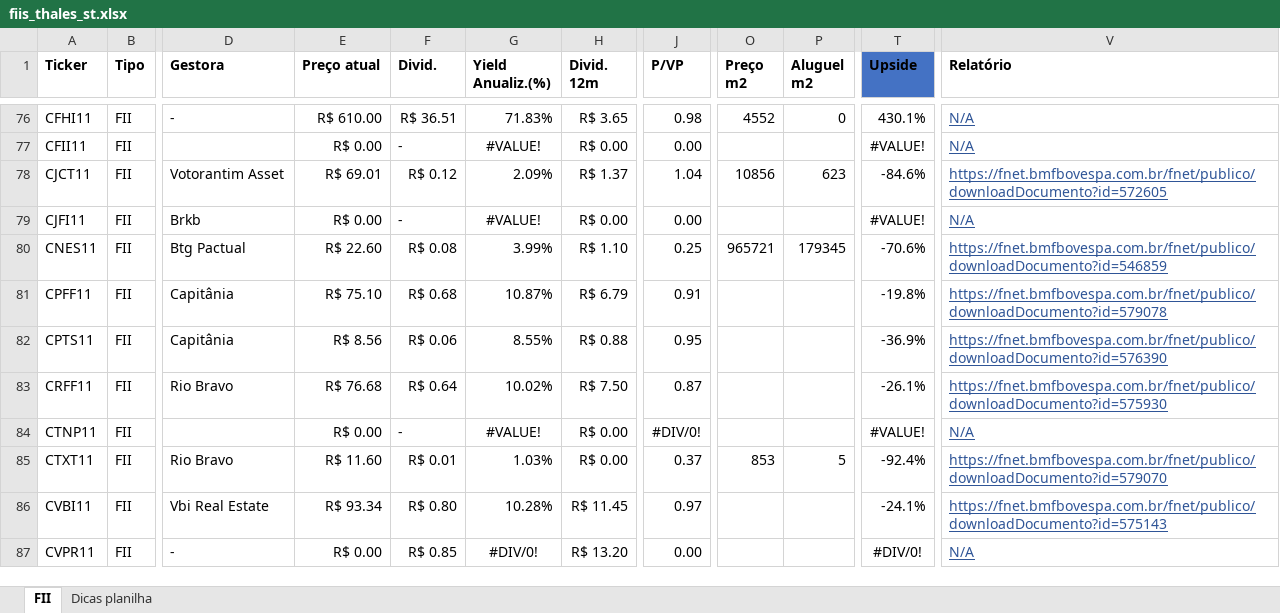
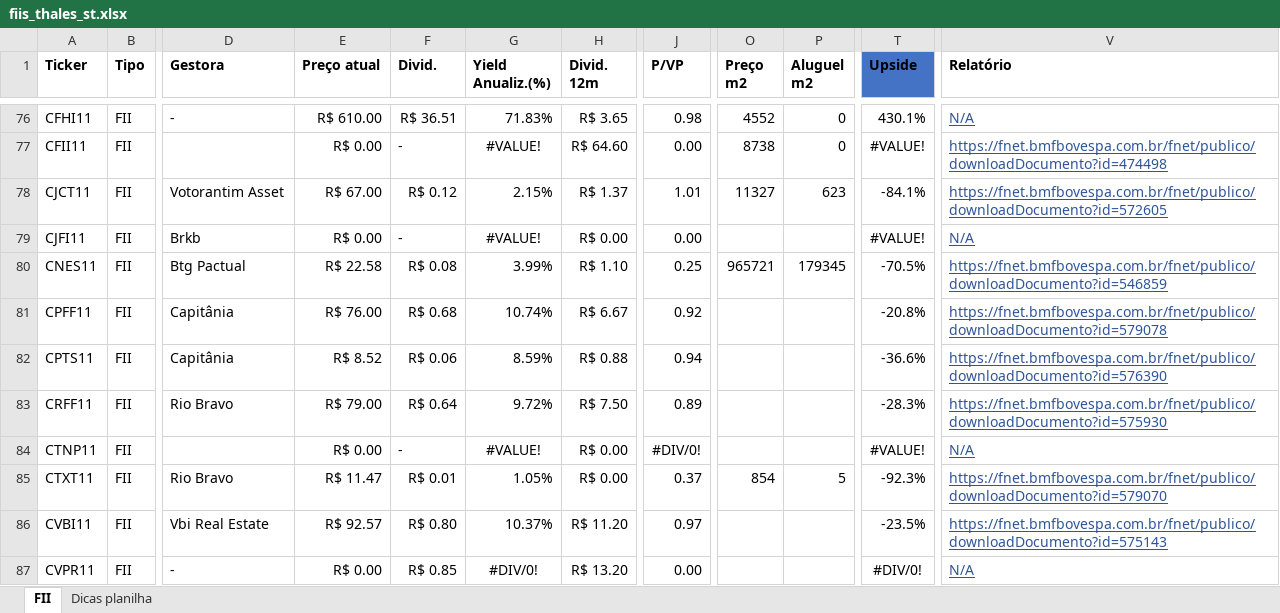
Before and after one commit to thales-sr/dashboardfii, an Excel workbook: fiis_thales_st.xlsx, sheet FII, drawn as a sheet; only a part is shown, gaps mark what is left out; values as stored, in another font and other column widths than the file's, no borders; conditional formats and table styles not drawn; the diff covers the shown part only; the diff names each change by its address in the sheet, - before the commit and + after, or states it on an @@ line.

Commit message:
Atualização da planilha

```diff
--- a/fiis_thales_st.xlsx (sheet FII)
+++ b/fiis_thales_st.xlsx (sheet FII)
-H77 (Divid. 12m): R$ 0.00
+H77 (Divid. 12m): R$ 64.60
-O77 (Preço m2): (empty)
+O77 (Preço m2): 8738
-P77 (Aluguel m2): (empty)
+P77 (Aluguel m2): 0
-V77 (Relatório): N/A
+V77 (Relatório): https://fnet.bmfbovespa.com.br/fnet/publico/downloadDocumento?id=474498
-E78 (Preço atual): R$ 69.01
+E78 (Preço atual): R$ 67.00
-G78 (Yield Anualiz.(%)): 2.09%
+G78 (Yield Anualiz.(%)): 2.15%
-J78 (P/VP): 1.04
+J78 (P/VP): 1.01
-O78 (Preço m2): 10856
+O78 (Preço m2): 11327
-T78 (Upside): -84.6%
+T78 (Upside): -84.1%
-E80 (Preço atual): R$ 22.60
+E80 (Preço atual): R$ 22.58
-T80 (Upside): -70.6%
+T80 (Upside): -70.5%
-E81 (Preço atual): R$ 75.10
+E81 (Preço atual): R$ 76.00
-G81 (Yield Anualiz.(%)): 10.87%
+G81 (Yield Anualiz.(%)): 10.74%
-H81 (Divid. 12m): R$ 6.79
+H81 (Divid. 12m): R$ 6.67
-J81 (P/VP): 0.91
+J81 (P/VP): 0.92
-T81 (Upside): -19.8%
+T81 (Upside): -20.8%
-E82 (Preço atual): R$ 8.56
+E82 (Preço atual): R$ 8.52
-G82 (Yield Anualiz.(%)): 8.55%
+G82 (Yield Anualiz.(%)): 8.59%
-J82 (P/VP): 0.95
+J82 (P/VP): 0.94
-T82 (Upside): -36.9%
+T82 (Upside): -36.6%
-E83 (Preço atual): R$ 76.68
+E83 (Preço atual): R$ 79.00
-G83 (Yield Anualiz.(%)): 10.02%
+G83 (Yield Anualiz.(%)): 9.72%
-J83 (P/VP): 0.87
+J83 (P/VP): 0.89
-T83 (Upside): -26.1%
+T83 (Upside): -28.3%
-E85 (Preço atual): R$ 11.60
+E85 (Preço atual): R$ 11.47
-G85 (Yield Anualiz.(%)): 1.03%
+G85 (Yield Anualiz.(%)): 1.05%
-O85 (Preço m2): 853
+O85 (Preço m2): 854
-T85 (Upside): -92.4%
+T85 (Upside): -92.3%
-E86 (Preço atual): R$ 93.34
+E86 (Preço atual): R$ 92.57
-G86 (Yield Anualiz.(%)): 10.28%
+G86 (Yield Anualiz.(%)): 10.37%
-H86 (Divid. 12m): R$ 11.45
+H86 (Divid. 12m): R$ 11.20
-T86 (Upside): -24.1%
+T86 (Upside): -23.5%
```
Also changed, not shown: 1393 edited cells and cell formats elsewhere in this sheet.
